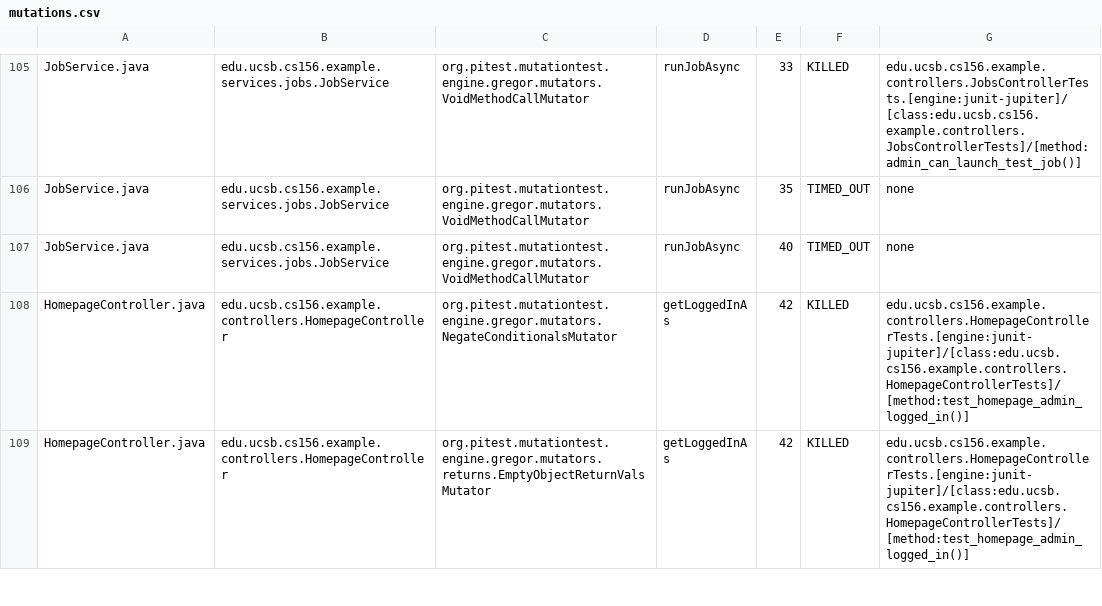
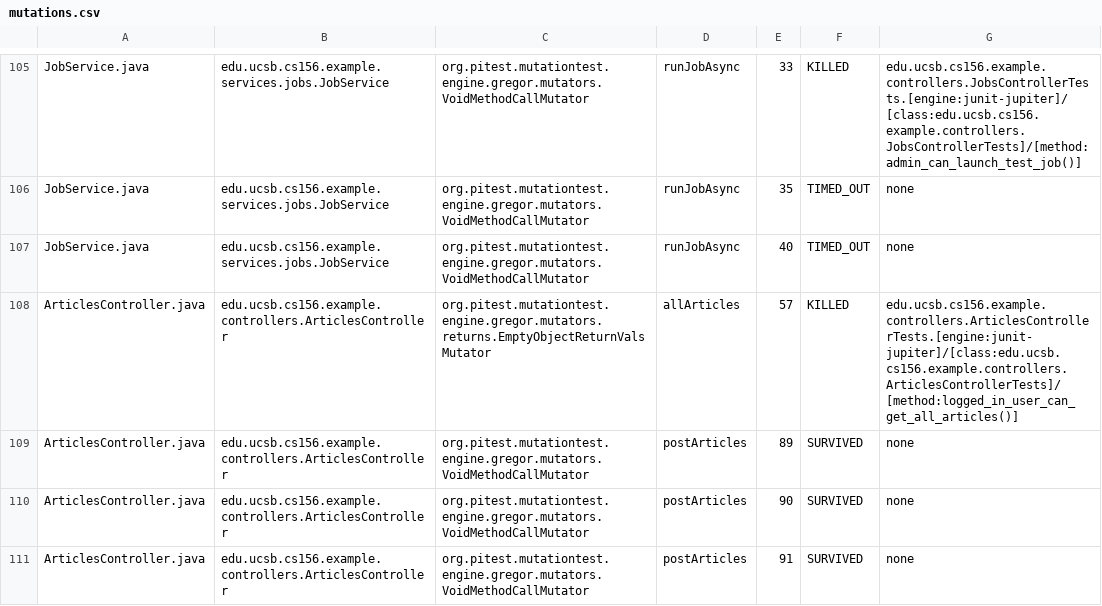
Before and after one commit to ucsb-cs156-s25/team01-s25-11, a CSV file: pitest/mutations.csv, drawn as a sheet; only a part is shown, gaps mark what is left out; the shorter side is filled out with more unchanged rows; the diff covers the shown part only.

Commit message:
Deploying to gh-pages from @ ucsb-cs156-s25/team01-s25-11@ee98633aba90628a79be7a459d072d4c85e1c517 🚀

```diff
--- a/pitest/mutations.csv
+++ b/pitest/mutations.csv
@@ -107 +107,5 @@ JobService.java,edu.ucsb.cs156.example.services.jobs.JobService,org.pitest.mutat
 JobService.java,edu.ucsb.cs156.example.services.jobs.JobService,org.pitest.mutationtest.engine.gregor.mutators.VoidMethodCallMutator,runJobAsync,40,TIMED_OUT,none
+ArticlesController.java,edu.ucsb.cs156.example.controllers.ArticlesController,org.pitest.mutationtest.engine.gregor.mutators.returns.EmptyObjectReturnValsMutator,allArticles,57,KILLED,edu.ucsb.cs156.example.controllers.ArticlesControllerTests.[engine:junit-jupiter]/[class:edu.ucsb.cs156.example.controllers.ArticlesControllerTests]/[method:logged_in_user_can_get_all_articles()]
+ArticlesController.java,edu.ucsb.cs156.example.controllers.ArticlesController,org.pitest.mutationtest.engine.gregor.mutators.VoidMethodCallMutator,postArticles,89,SURVIVED,none
+ArticlesController.java,edu.ucsb.cs156.example.controllers.ArticlesController,org.pitest.mutationtest.engine.gregor.mutators.VoidMethodCallMutator,postArticles,90,SURVIVED,none
+ArticlesController.java,edu.ucsb.cs156.example.controllers.ArticlesController,org.pitest.mutationtest.engine.gregor.mutators.VoidMethodCallMutator,postArticles,91,SURVIVED,none
```
Also changed, not shown: 3 added rows and 1 edited cell elsewhere in this file, 22 other files.
